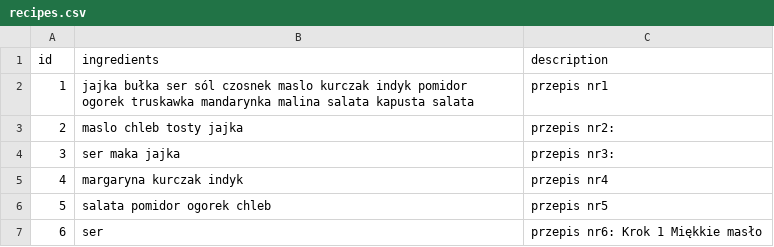
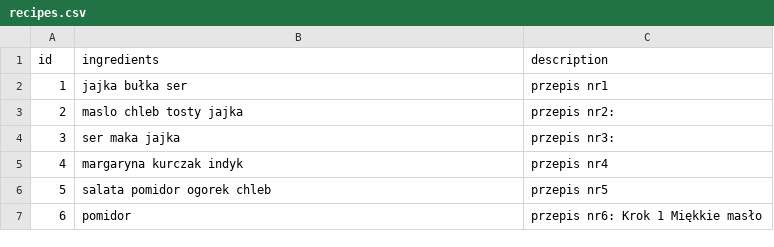
Before and after one commit to Maciej1302/Coookie, a CSV file: recipes.csv, drawn as a sheet.

```diff
--- a/recipes.csv
+++ b/recipes.csv
@@ -1,3 +1,3 @@
 id,ingredients,description
-1,jajka bułka ser sól czosnek maslo kurczak indyk pomidor ogorek truskawka mandarynka malina salata kapusta salata,przepis nr1
+1,jajka bułka ser,przepis nr1
 2,maslo chleb tosty jajka,przepis nr2:
@@ -6,2 +6,2 @@ id,ingredients,description
 5,salata pomidor ogorek chleb,przepis nr5
-6, ser,przepis nr6:  Krok 1 Miękkie masło
+6,pomidor,przepis nr6:  Krok 1 Miękkie masło
```
Also changed, not shown: users.csv, 5 other files.
